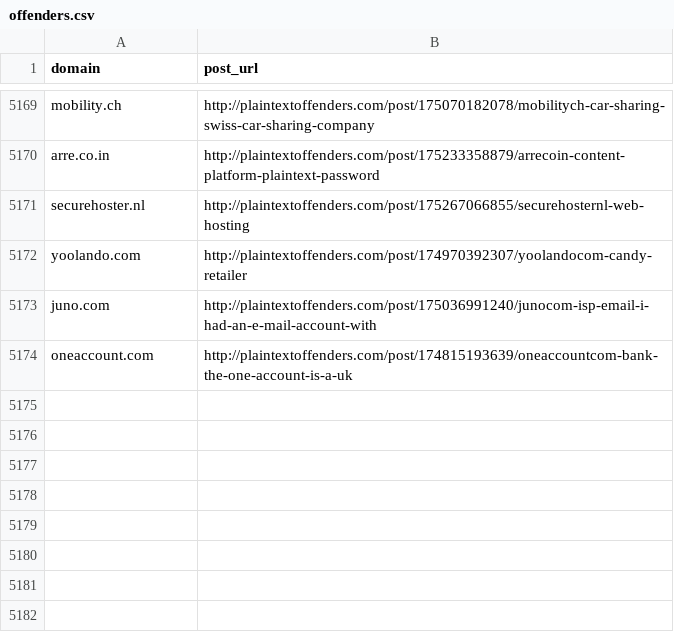
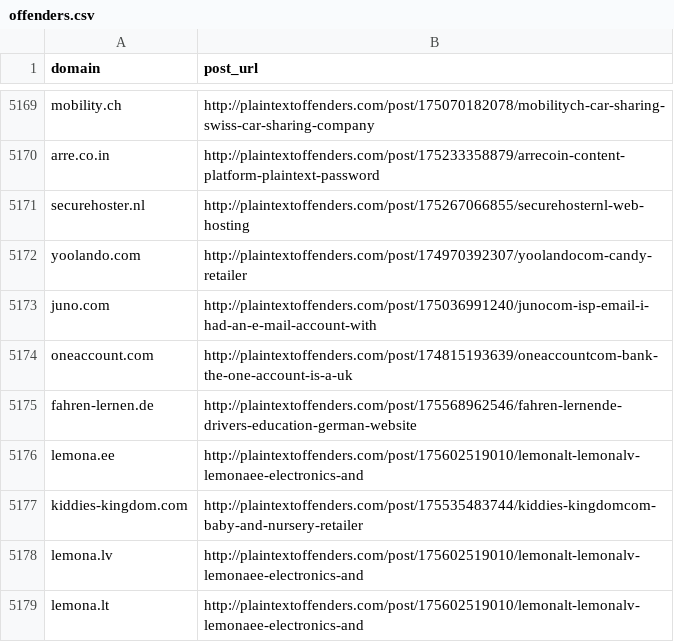
Before and after one commit to plaintextoffenders/plaintextoffenders, a CSV file: offenders.csv, drawn as a sheet; only a part is shown, gaps mark what is left out.

Commit message:
Update offenders list

```diff
--- a/offenders.csv
+++ b/offenders.csv
@@ -5174 +5174,6 @@ juno.com,http://plaintextoffenders.com/post/175036991240/junocom-isp-email-i-had
 oneaccount.com,http://plaintextoffenders.com/post/174815193639/oneaccountcom-bank-the-one-account-is-a-uk
+fahren-lernen.de,http://plaintextoffenders.com/post/175568962546/fahren-lernende-drivers-education-german-website
+lemona.ee,http://plaintextoffenders.com/post/175602519010/lemonalt-lemonalv-lemonaee-electronics-and
+kiddies-kingdom.com,http://plaintextoffenders.com/post/175535483744/kiddies-kingdomcom-baby-and-nursery-retailer
+lemona.lv,http://plaintextoffenders.com/post/175602519010/lemonalt-lemonalv-lemonaee-electronics-and
+lemona.lt,http://plaintextoffenders.com/post/175602519010/lemonalt-lemonalv-lemonaee-electronics-and
```
